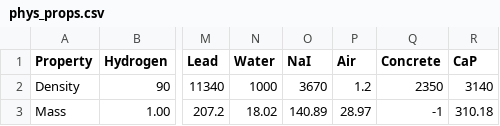
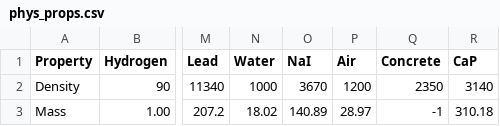
Before and after one commit to darkstar007/xseeker, a CSV file: data/general/phys_props.csv, drawn as a sheet; only a part is shown, gaps mark what is left out; the diff names each change by its address in the sheet, - before the commit and + after, or states it on an @@ line.

```diff
--- a/data/general/phys_props.csv
+++ b/data/general/phys_props.csv
-P2 (Air): 1.2
+P2 (Air): 1200
```
Also changed, not shown: 2 other files.
